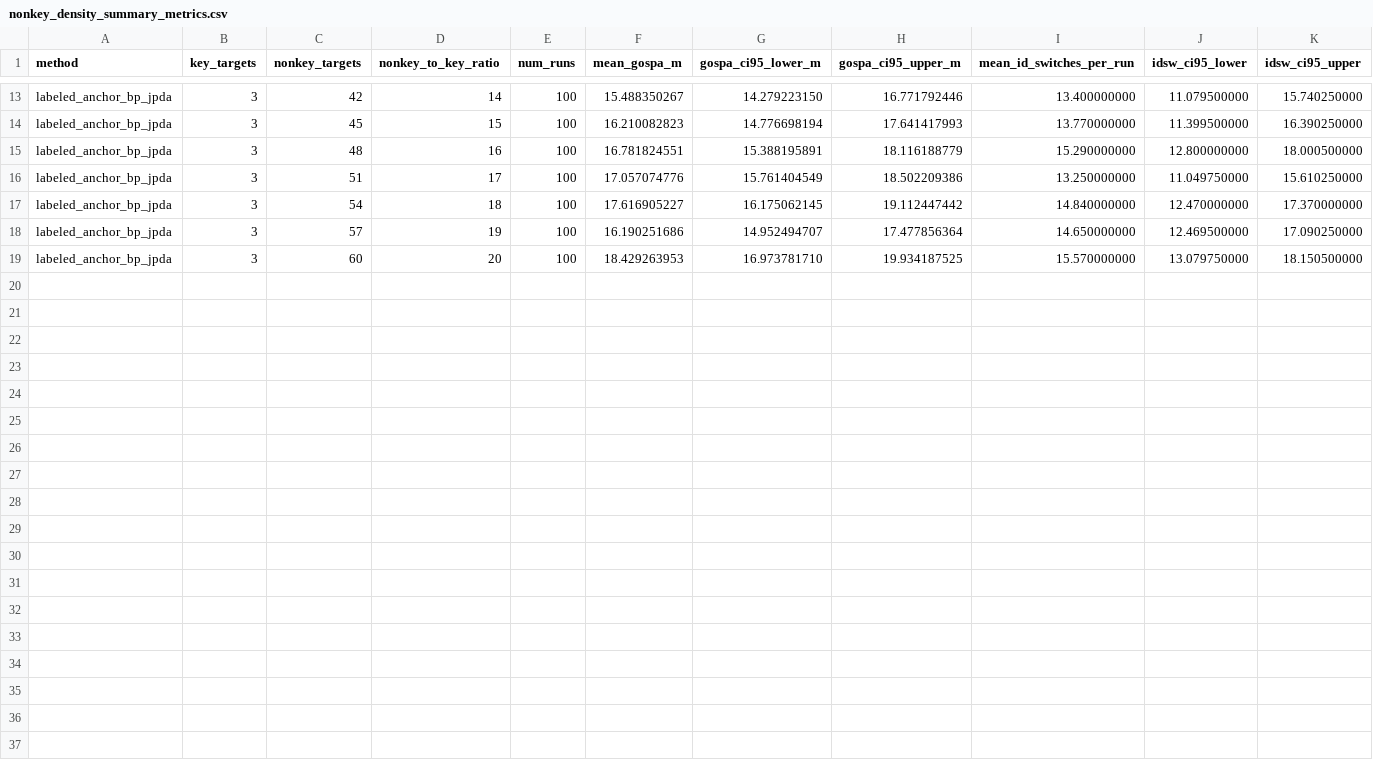
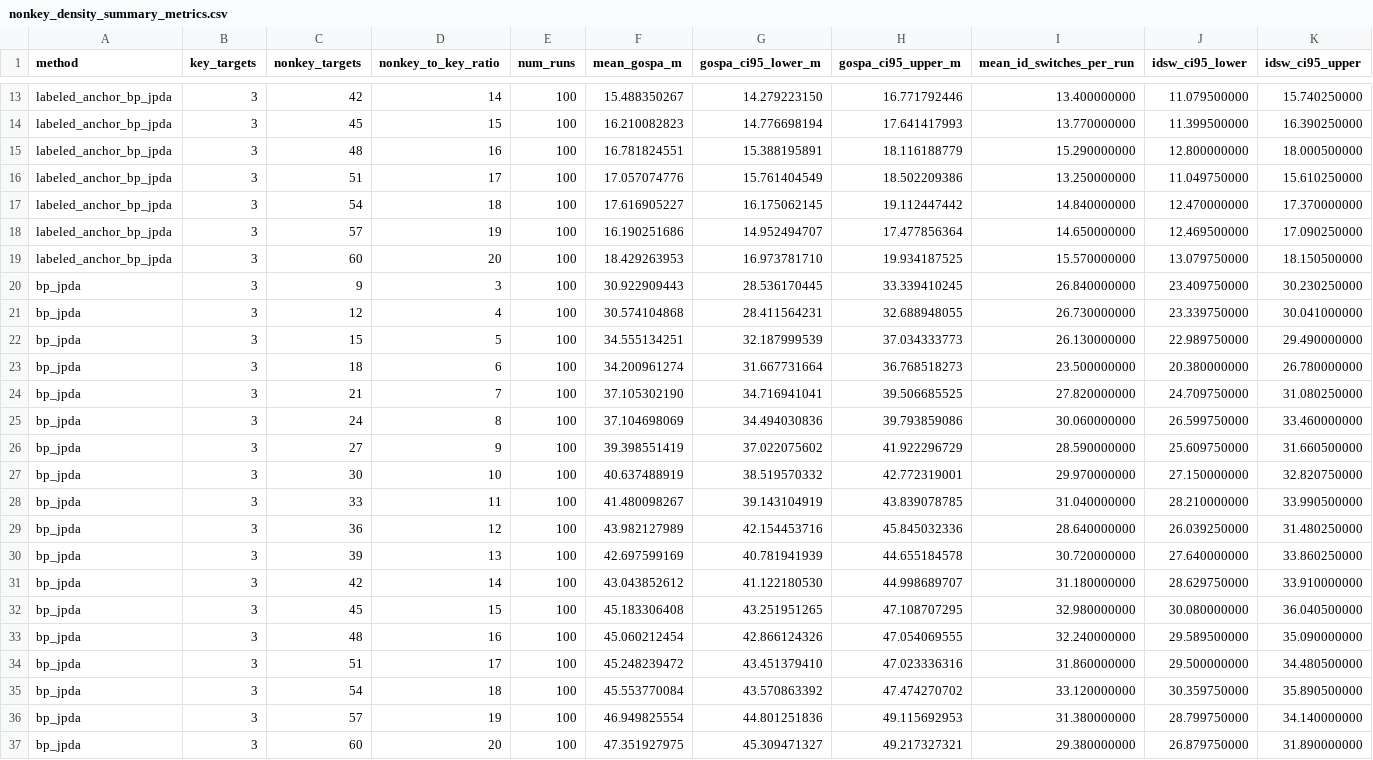
Before and after one commit to Potato-Hu/IdentityAnchoredBpJPDA, a CSV file: outputs/figure/scenerios_many_nonkey_partitioned/nonkey_density_sweep/labeled_anchor_bp_jpda/nonkey_density_summary_metrics.csv, drawn as a sheet; only a part is shown, gaps mark what is left out; the diff names each change by its address in the sheet, - before the commit and + after, or states it on an @@ line.

```diff
--- a/outputs/figure/scenerios_many_nonkey_partitioned/nonkey_density_sweep/labeled_anchor_bp_jpda/nonkey_density_summary_metrics.csv
+++ b/outputs/figure/scenerios_many_nonkey_partitioned/nonkey_density_sweep/labeled_anchor_bp_jpda/nonkey_density_summary_metrics.csv
+row 20: bp_jpda | 3 | 9 | 3 | 100 | 30.922909443 | 28.536170445 | 33.339410245 | 26.840000000 | 23.409750000 | 30.230250000
+row 21: bp_jpda | 3 | 12 | 4 | 100 | 30.574104868 | 28.411564231 | 32.688948055 | 26.730000000 | 23.339750000 | 30.041000000
+row 22: bp_jpda | 3 | 15 | 5 | 100 | 34.555134251 | 32.187999539 | 37.034333773 | 26.130000000 | 22.989750000 | 29.490000000
+row 23: bp_jpda | 3 | 18 | 6 | 100 | 34.200961274 | 31.667731664 | 36.768518273 | 23.500000000 | 20.380000000 | 26.780000000
+row 24: bp_jpda | 3 | 21 | 7 | 100 | 37.105302190 | 34.716941041 | 39.506685525 | 27.820000000 | 24.709750000 | 31.080250000
+row 25: bp_jpda | 3 | 24 | 8 | 100 | 37.104698069 | 34.494030836 | 39.793859086 | 30.060000000 | 26.599750000 | 33.460000000
+row 26: bp_jpda | 3 | 27 | 9 | 100 | 39.398551419 | 37.022075602 | 41.922296729 | 28.590000000 | 25.609750000 | 31.660500000
+row 27: bp_jpda | 3 | 30 | 10 | 100 | 40.637488919 | 38.519570332 | 42.772319001 | 29.970000000 | 27.150000000 | 32.820750000
+row 28: bp_jpda | 3 | 33 | 11 | 100 | 41.480098267 | 39.143104919 | 43.839078785 | 31.040000000 | 28.210000000 | 33.990500000
+row 29: bp_jpda | 3 | 36 | 12 | 100 | 43.982127989 | 42.154453716 | 45.845032336 | 28.640000000 | 26.039250000 | 31.480250000
+row 30: bp_jpda | 3 | 39 | 13 | 100 | 42.697599169 | 40.781941939 | 44.655184578 | 30.720000000 | 27.640000000 | 33.860250000
+row 31: bp_jpda | 3 | 42 | 14 | 100 | 43.043852612 | 41.122180530 | 44.998689707 | 31.180000000 | 28.629750000 | 33.910000000
+row 32: bp_jpda | 3 | 45 | 15 | 100 | 45.183306408 | 43.251951265 | 47.108707295 | 32.980000000 | 30.080000000 | 36.040500000
+row 33: bp_jpda | 3 | 48 | 16 | 100 | 45.060212454 | 42.866124326 | 47.054069555 | 32.240000000 | 29.589500000 | 35.090000000
+row 34: bp_jpda | 3 | 51 | 17 | 100 | 45.248239472 | 43.451379410 | 47.023336316 | 31.860000000 | 29.500000000 | 34.480500000
+row 35: bp_jpda | 3 | 54 | 18 | 100 | 45.553770084 | 43.570863392 | 47.474270702 | 33.120000000 | 30.359750000 | 35.890500000
+row 36: bp_jpda | 3 | 57 | 19 | 100 | 46.949825554 | 44.801251836 | 49.115692953 | 31.380000000 | 28.799750000 | 34.140000000
+row 37: bp_jpda | 3 | 60 | 20 | 100 | 47.351927975 | 45.309471327 | 49.217327321 | 29.380000000 | 26.879750000 | 31.890000000
```
Also changed, not shown: 20 other files.
